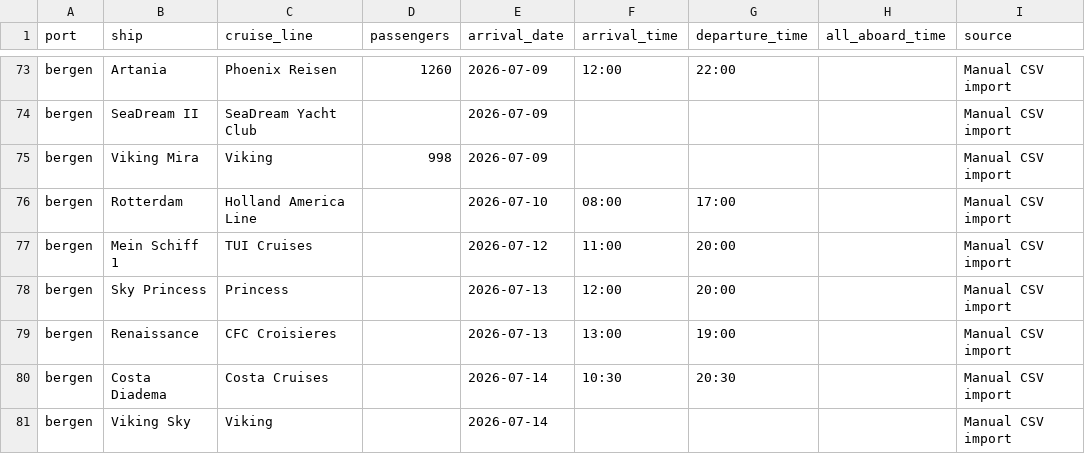
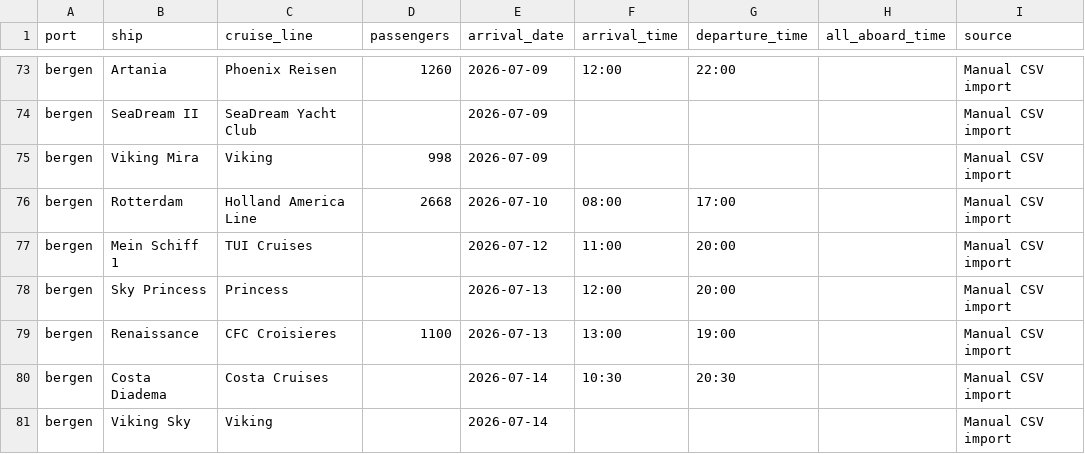
Before and after one commit to grahamchuter-debug/norway-shore-excursions, a CSV file: data/cruise-schedules/bergen-2026.csv, drawn as a sheet; only a part is shown, gaps mark what is left out; the diff covers the shown part only; the diff names each change by its address in the sheet, - before the commit and + after, or states it on an @@ line.

```diff
--- a/data/cruise-schedules/bergen-2026.csv
+++ b/data/cruise-schedules/bergen-2026.csv
-D76 (passengers): (empty)
+D76 (passengers): 2668
-D79 (passengers): (empty)
+D79 (passengers): 1100
```
Also changed, not shown: 10 edited cells elsewhere in this file, data/cruise-schedules/eidfjord-2026.csv, data/cruise-schedules/geiranger-2026.csv, 11 other files.
